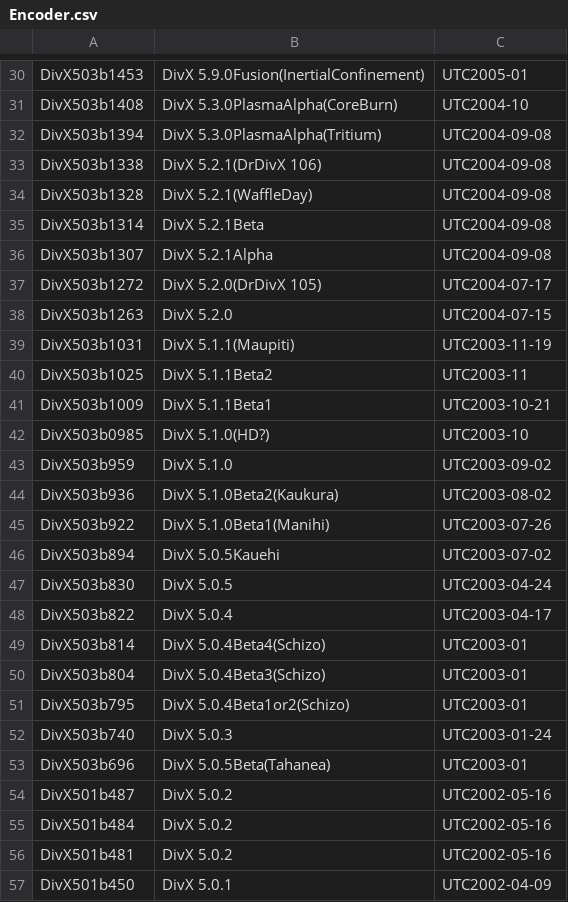
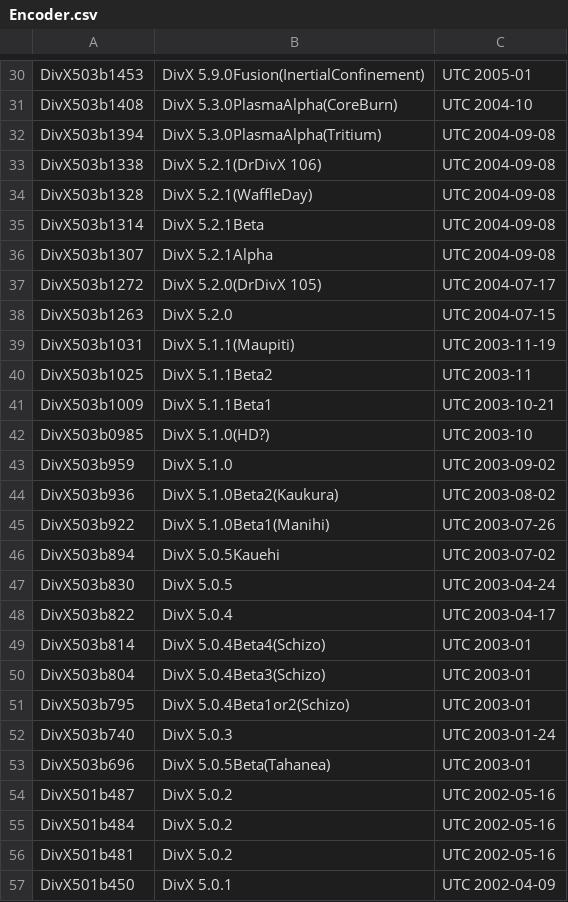
Before and after one commit to MediaArea/MediaInfo, a CSV file: Source/Ressource/Text/DataBase/Encoder.csv, drawn as a sheet; only a part is shown, gaps mark what is left out; the diff covers the shown part only; the diff names each change by its address in the sheet, - before the commit and + after, or states it on an @@ line.

```diff
--- a/Source/Ressource/Text/DataBase/Encoder.csv
+++ b/Source/Ressource/Text/DataBase/Encoder.csv
-C30: UTC2005-01
+C30: UTC 2005-01
-C31: UTC2004-10
+C31: UTC 2004-10
-C32:C36: UTC2004-09-08
+C32:C36: UTC 2004-09-08
-C37: UTC2004-07-17
+C37: UTC 2004-07-17
-C38: UTC2004-07-15
+C38: UTC 2004-07-15
-C39: UTC2003-11-19
+C39: UTC 2003-11-19
-C40: UTC2003-11
+C40: UTC 2003-11
-C41: UTC2003-10-21
+C41: UTC 2003-10-21
-C42: UTC2003-10
+C42: UTC 2003-10
-C43: UTC2003-09-02
+C43: UTC 2003-09-02
-C44: UTC2003-08-02
+C44: UTC 2003-08-02
-C45: UTC2003-07-26
+C45: UTC 2003-07-26
-C46: UTC2003-07-02
+C46: UTC 2003-07-02
-C47: UTC2003-04-24
+C47: UTC 2003-04-24
-C48: UTC2003-04-17
+C48: UTC 2003-04-17
-C49:C51: UTC2003-01
+C49:C51: UTC 2003-01
-C52: UTC2003-01-24
+C52: UTC 2003-01-24
-C53: UTC2003-01
+C53: UTC 2003-01
-C54:C56: UTC2002-05-16
+C54:C56: UTC 2002-05-16
-C57: UTC2002-04-09
+C57: UTC 2002-04-09
```
Also changed, not shown: 73 edited cells elsewhere in this file.
